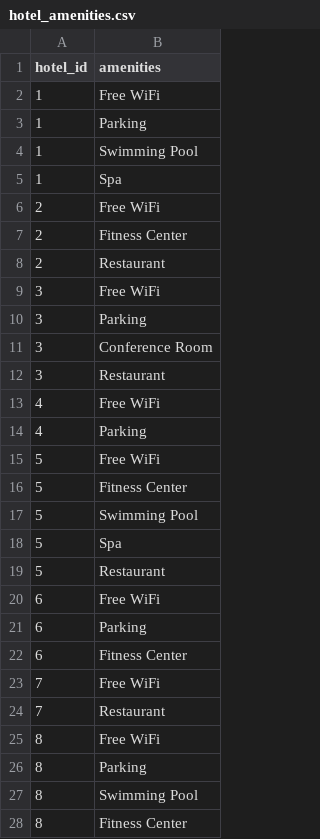
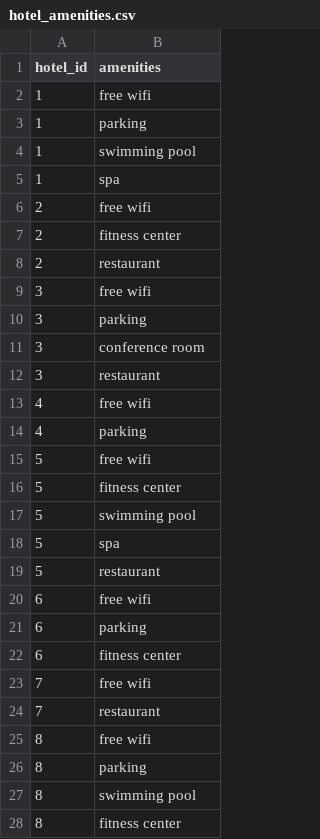
Before and after one commit to pavel-nikiforov-solbeg/hotel-service, a CSV file: src/main/resources/db/data/hotel_amenities.csv, drawn as a sheet; only a part is shown; the diff covers the shown part only.

Commit message:
Refactor hotel service: LocalTime, SEQUENCE id, Caffeine cache, validation, exception handling, sort by name

```diff
--- a/src/main/resources/db/data/hotel_amenities.csv
+++ b/src/main/resources/db/data/hotel_amenities.csv
@@ -1,28 +1,28 @@
 hotel_id,amenities
-1,Free WiFi
-1,Parking
-1,Swimming Pool
-1,Spa
-2,Free WiFi
-2,Fitness Center
-2,Restaurant
-3,Free WiFi
-3,Parking
-3,Conference Room
-3,Restaurant
-4,Free WiFi
-4,Parking
-5,Free WiFi
-5,Fitness Center
-5,Swimming Pool
-5,Spa
-5,Restaurant
-6,Free WiFi
-6,Parking
-6,Fitness Center
-7,Free WiFi
-7,Restaurant
-8,Free WiFi
-8,Parking
-8,Swimming Pool
-8,Fitness Center
+1,free wifi
+1,parking
+1,swimming pool
+1,spa
+2,free wifi
+2,fitness center
+2,restaurant
+3,free wifi
+3,parking
+3,conference room
+3,restaurant
+4,free wifi
+4,parking
+5,free wifi
+5,fitness center
+5,swimming pool
+5,spa
+5,restaurant
+6,free wifi
+6,parking
+6,fitness center
+7,free wifi
+7,restaurant
+8,free wifi
+8,parking
+8,swimming pool
+8,fitness center
```
Also changed, not shown: 5 edited cells elsewhere in this file, 28 other files.
